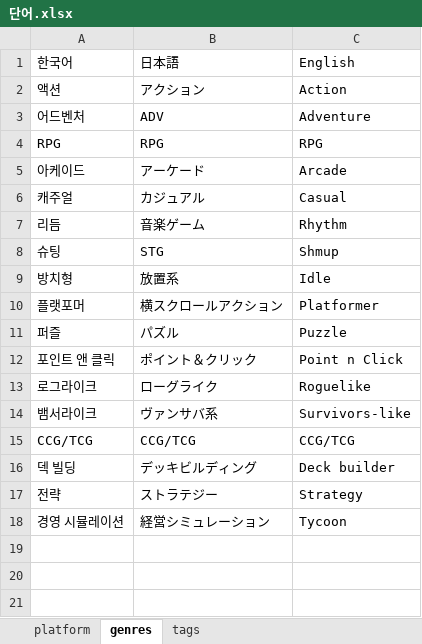
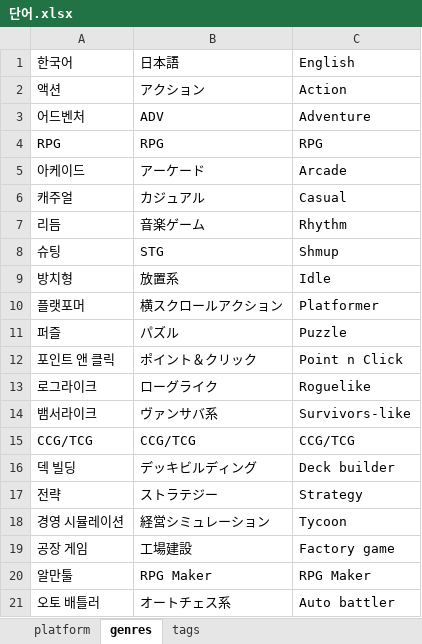
Before and after one commit to Sinistar02/trickalfangames, an Excel workbook: 단어.xlsx, sheet genres, drawn as a sheet; values as stored, in another font and other column widths than the file's, no borders; the diff names each change by its address in the sheet, - before the commit and + after, or states it on an @@ line.

```diff
--- a/단어.xlsx (sheet genres)
+++ b/단어.xlsx (sheet genres)
+row 19: 공장 게임 | 工場建設 | Factory game
+row 20: 알만툴 | RPG Maker | RPG Maker
+row 21: 오토 배틀러 | オートチェス系 | Auto battler
```
Also changed, not shown: sheet tags, 17 other files.
